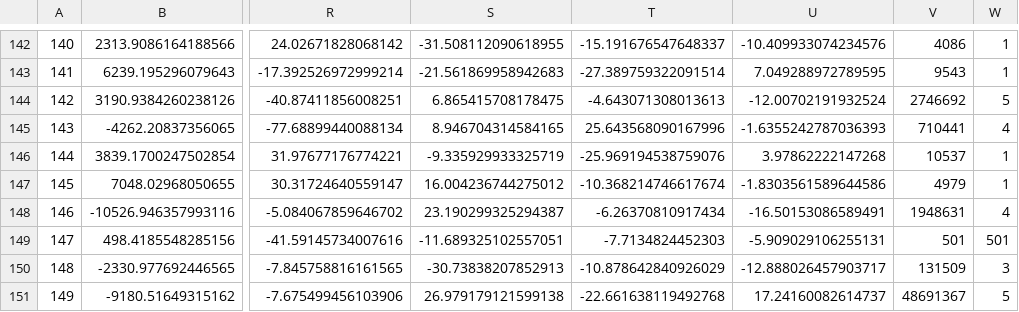
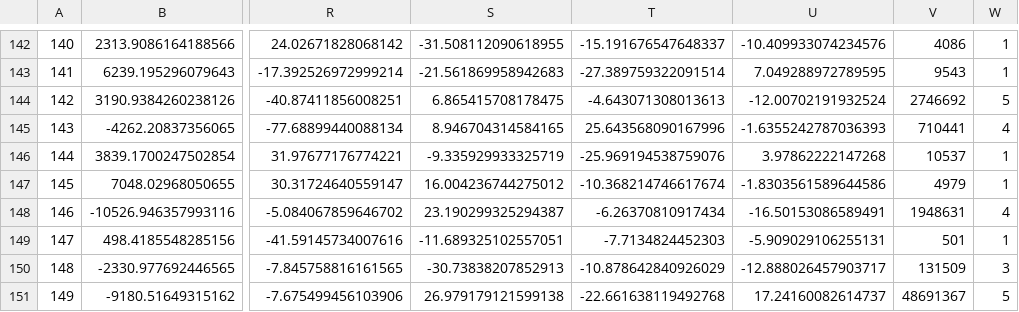
Before and after one commit to articuno12/ForTUNE_Teller, a CSV file: dataset/file_20_feat.csv, drawn as a sheet; only a part is shown, gaps mark what is left out; the diff names each change by its address in the sheet, - before the commit and + after, or states it on an @@ line.

```diff
--- a/dataset/file_20_feat.csv
+++ b/dataset/file_20_feat.csv
-W149: 501
+W149: 1
```
Also changed, not shown: dataset/file_50_feat.csv, 1 other file.
